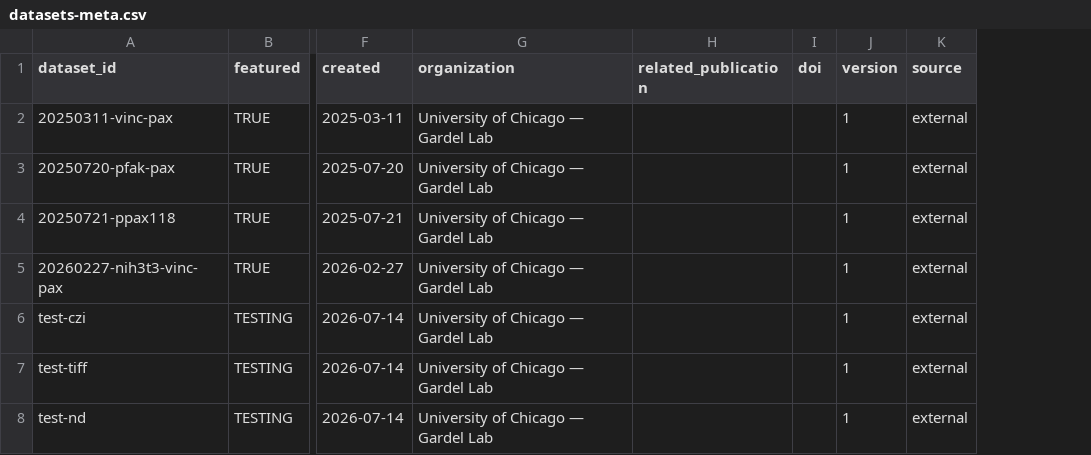
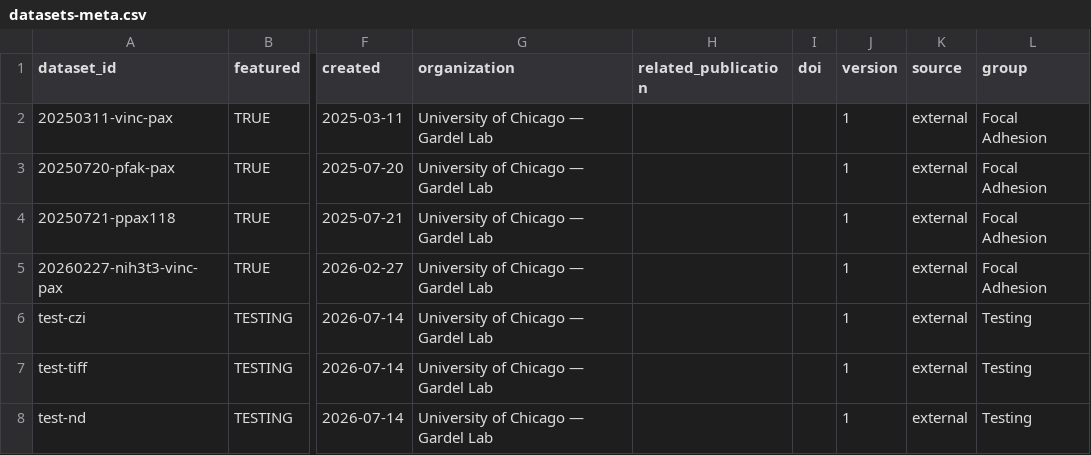
Before and after one commit to Center-for-Living-Systems/biofile-finder, a CSV file: deploy/datasets-meta.csv, drawn as a sheet; only a part is shown, gaps mark what is left out; the diff names each change by its address in the sheet, - before the commit and + after, or states it on an @@ line.

```diff
--- a/deploy/datasets-meta.csv
+++ b/deploy/datasets-meta.csv
+column L (group), rows 2-8: Focal Adhesion | Focal Adhesion | Focal Adhesion | Focal Adhesion | Testing | Testing | Testing
```
Also changed, not shown: 6 other files.
